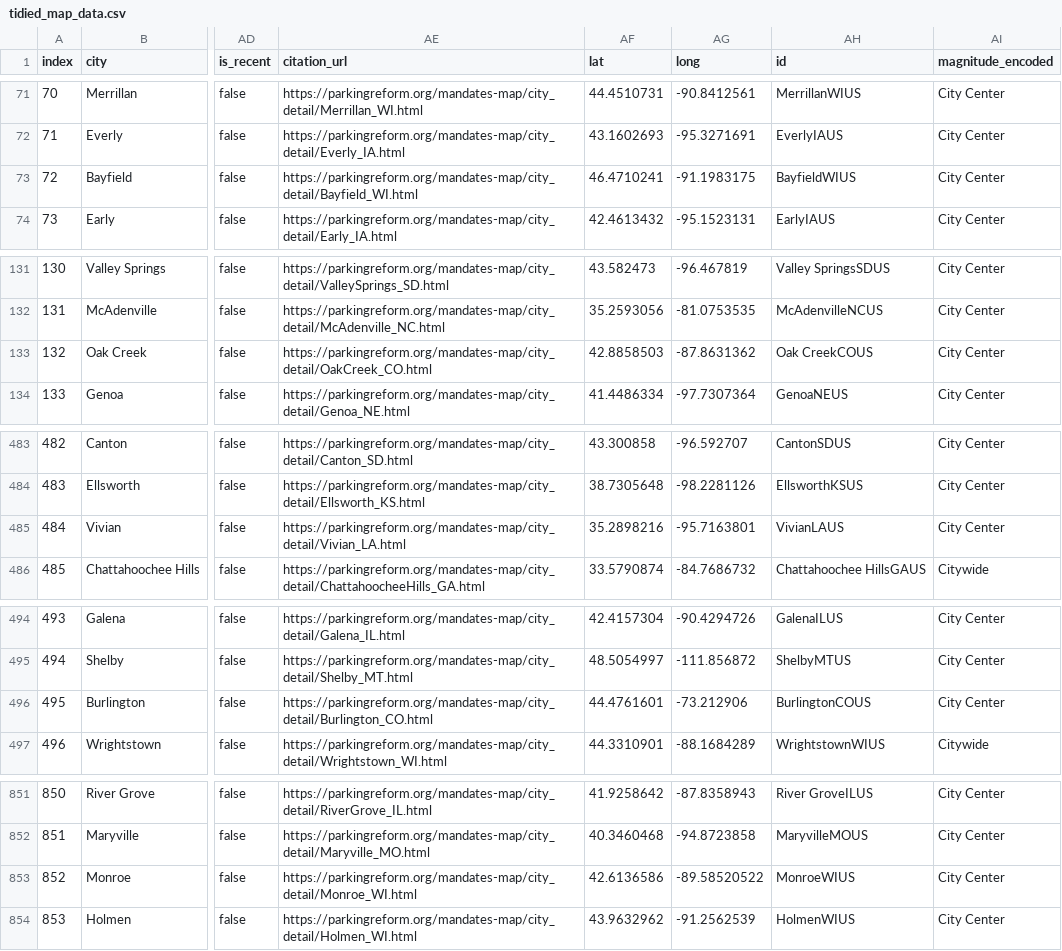
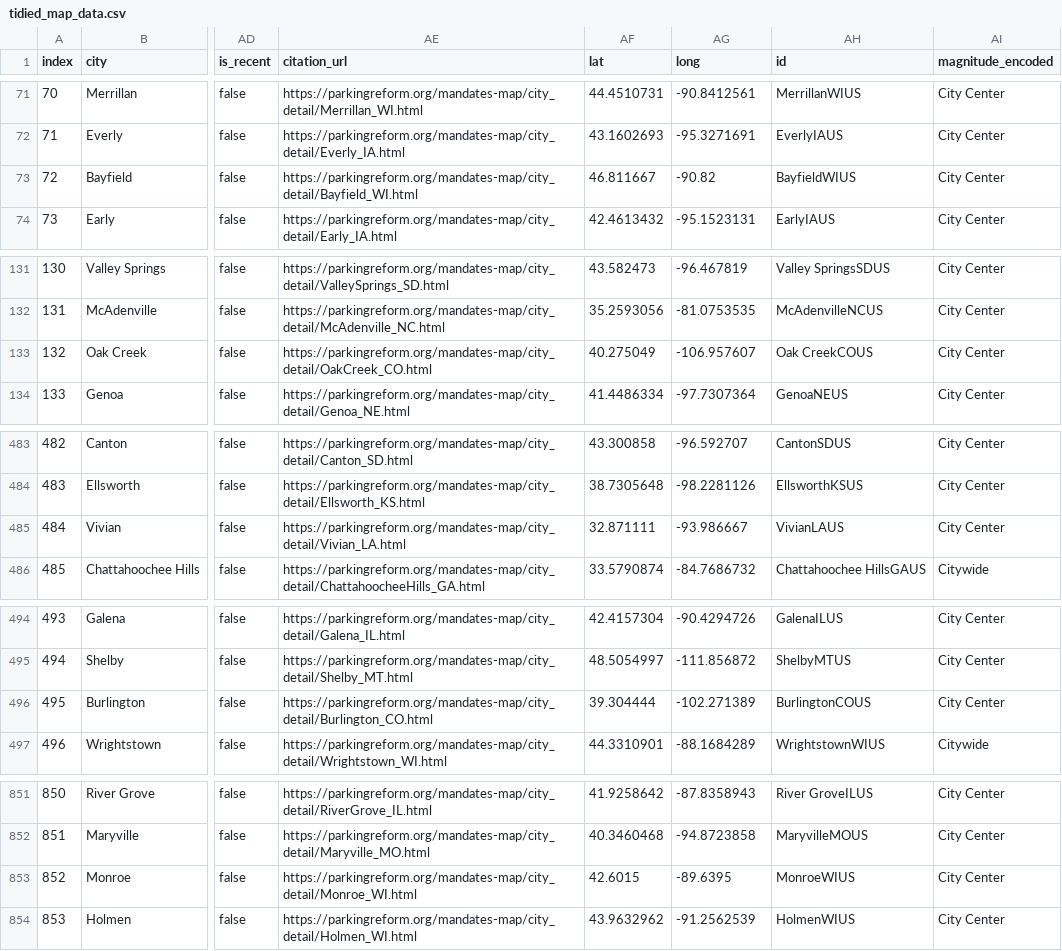
Before and after one commit to ParkingReformNetwork/reform-map, a CSV file: map/tidied_map_data.csv, drawn as a sheet; only a part is shown, gaps mark what is left out; the diff covers the shown part only; the diff names each change by its address in the sheet, - before the commit and + after, or states it on an @@ line.

```diff
--- a/map/tidied_map_data.csv
+++ b/map/tidied_map_data.csv
-AF73 (lat): 46.4710241
+AF73 (lat): 46.811667
-AG73 (long): -91.1983175
+AG73 (long): -90.82
-AF133 (lat): 42.8858503
+AF133 (lat): 40.275049
-AG133 (long): -87.8631362
+AG133 (long): -106.957607
-AF485 (lat): 35.2898216
+AF485 (lat): 32.871111
-AG485 (long): -95.7163801
+AG485 (long): -93.986667
-AF496 (lat): 44.4761601
+AF496 (lat): 39.304444
-AG496 (long): -73.212906
+AG496 (long): -102.271389
-AF853 (lat): 42.6136586
+AF853 (lat): 42.6015
-AG853 (long): -89.58520522
+AG853 (long): -89.6395
```
Also changed, not shown: 2 edited cells elsewhere in this file, map/trimmed_map_data.csv.
